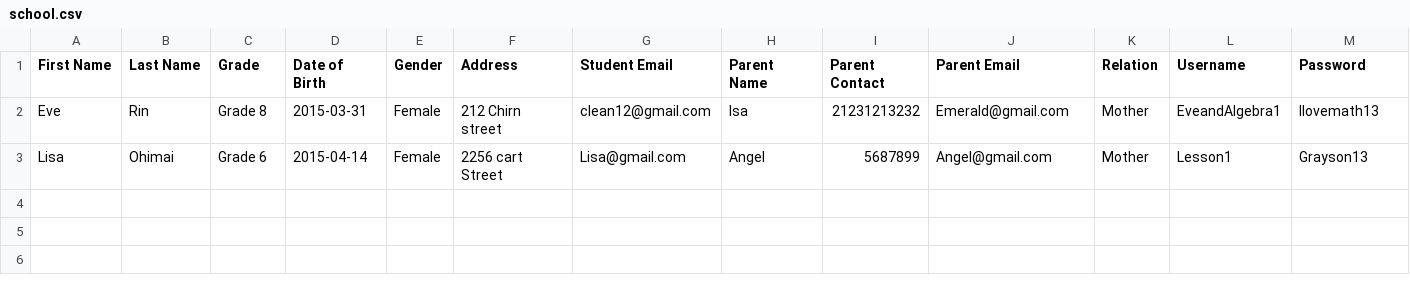
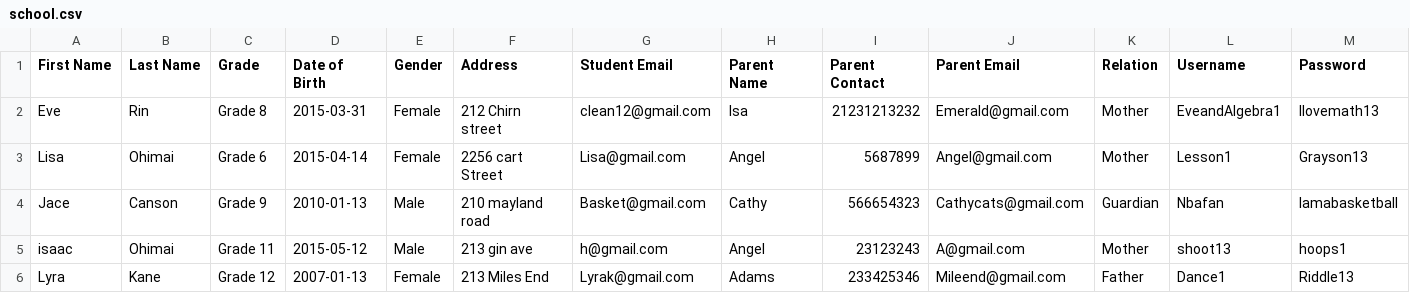
Before and after one commit to Mysteria13/python-projects, a CSV file: school.csv, drawn as a sheet; the diff names each change by its address in the sheet, - before the commit and + after, or states it on an @@ line.

```diff
--- a/school.csv
+++ b/school.csv
+row 4: Jace | Canson | Grade 9 | 2010-01-13 | Male | 210 mayland road | Basket@gmail.com | Cathy | 566654323 | Cathycats@gmail.com | Guardian | Nbafan | Iamabasketball
+row 5: isaac | Ohimai | Grade 11 | 2015-05-12 | Male | 213 gin ave | h@gmail.com | Angel | 23123243 | A@gmail.com | Mother | shoot13 | hoops1
+row 6: Lyra | Kane | Grade 12 | 2007-01-13 | Female | 213 Miles End | Lyrak@gmail.com | Adams | 233425346 | Mileend@gmail.com | Father | Dance1 | Riddle13
```
Also changed, not shown: 4 other files.
